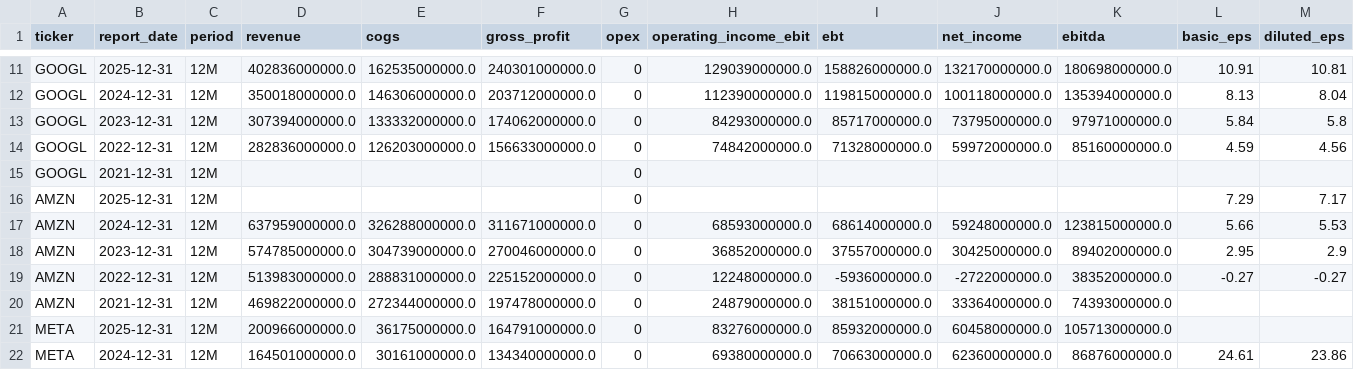
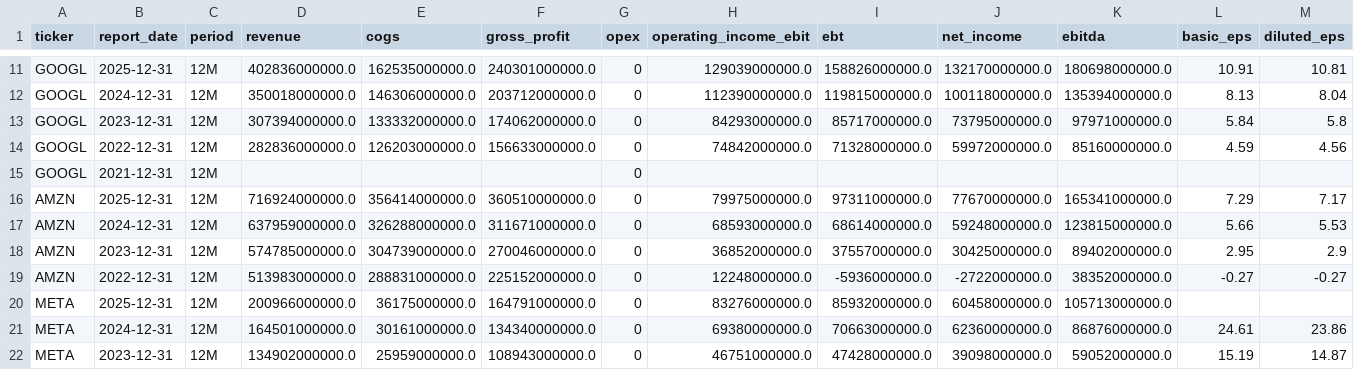
Before and after one commit to laihoangson/financial-analytic, a CSV file: data/cleaned/financial_statements.csv, drawn as a sheet; only a part is shown, gaps mark what is left out; the shorter side is filled out with more unchanged rows; removed rows and columns are numbered as before the commit, all else as after; rows hold the shown columns only; the diff names each change by its address in the sheet, - before the commit and + after, or states it on an @@ line.

```diff
--- a/data/cleaned/financial_statements.csv
+++ b/data/cleaned/financial_statements.csv
-row 16: AMZN | 2025-12-31 | 12M |  |  |  | 0 |  |  |  |  | 7.29 | 7.17
+row 16: AMZN | 2025-12-31 | 12M | 716924000000.0 | 356414000000.0 | 360510000000.0 | 0 | 79975000000.0 | 97311000000.0 | 77670000000.0 | 165341000000.0 | 7.29 | 7.17
-row 20: AMZN | 2021-12-31 | 12M | 469822000000.0 | 272344000000.0 | 197478000000.0 | 0 | 24879000000.0 | 38151000000.0 | 33364000000.0 | 74393000000.0
```
Also changed, not shown: data/raw/raw_financials.csv, 2 other files.
